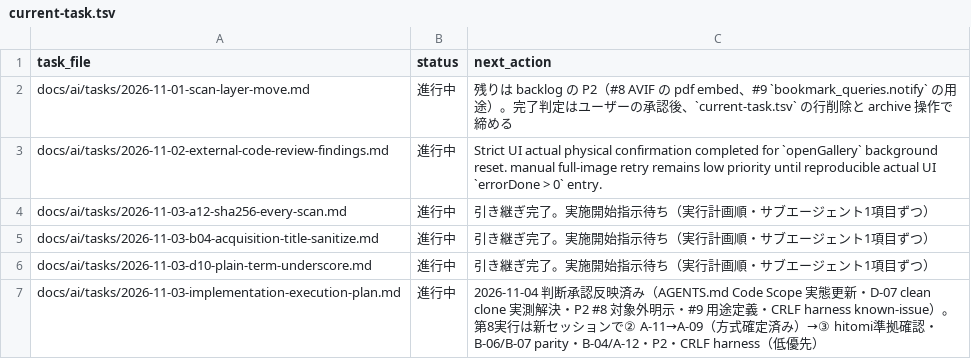
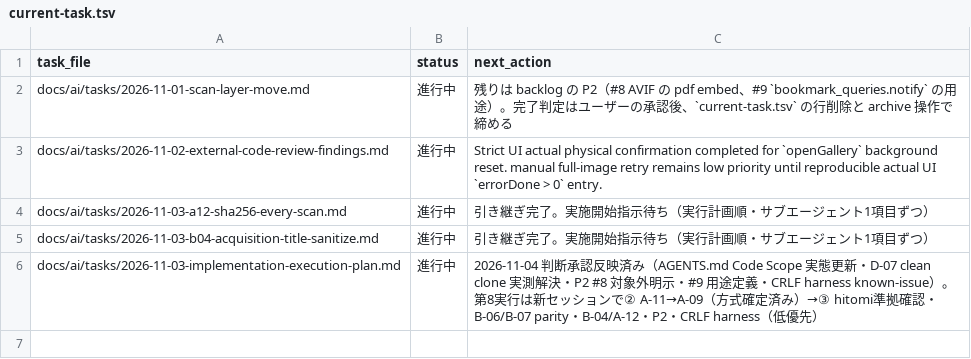
Before and after one commit to BWDSF3104/hitomi-hub, a TSV file: docs/ai/current-task.tsv, drawn as a sheet.

Commit message:
test: D-10 hitomi index key は space 型と正典確認（results.js:30・search.js:653・live 実測 key 92ef4857 あり/95e737a6 なし）、plain term の underscore→space は正典一致のため挙動変更なし・テスト固定。nozomi dataset name 形の正典 space 形（200）とアプリ underscore 形（404）差異は known-issue 記録

```diff
--- a/docs/ai/current-task.tsv
+++ b/docs/ai/current-task.tsv
@@ -5,3 +5,2 @@ docs/ai/tasks/2026-11-03-a12-sha256-every-scan.md	進行中	引き継ぎ完了
 docs/ai/tasks/2026-11-03-b04-acquisition-title-sanitize.md	進行中	引き継ぎ完了。実施開始指示待ち（実行計画順・サブエージェント1項目ずつ）
-docs/ai/tasks/2026-11-03-d10-plain-term-underscore.md	進行中	引き継ぎ完了。実施開始指示待ち（実行計画順・サブエージェント1項目ずつ）
 docs/ai/tasks/2026-11-03-implementation-execution-plan.md	進行中	2026-11-04 判断承認反映済み（AGENTS.md Code Scope 実態更新・D-07 clean clone 実測解決・P2 #8 対象外明示・#9 用途定義・CRLF harness known-issue）。第8実行は新セッションで② A-11→A-09（方式確定済み）→③ hitomi準拠確認・B-06/B-07 parity・B-04/A-12・P2・CRLF harness（低優先）
```
Also changed, not shown: 4 other files.
